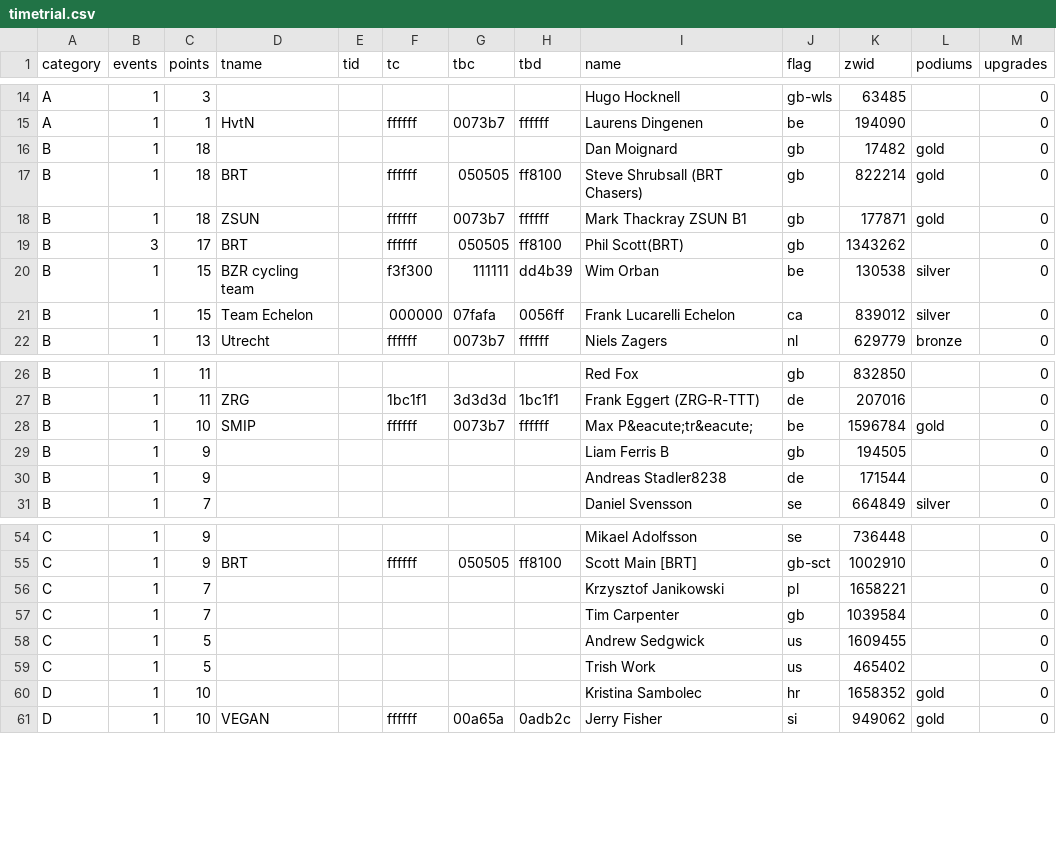
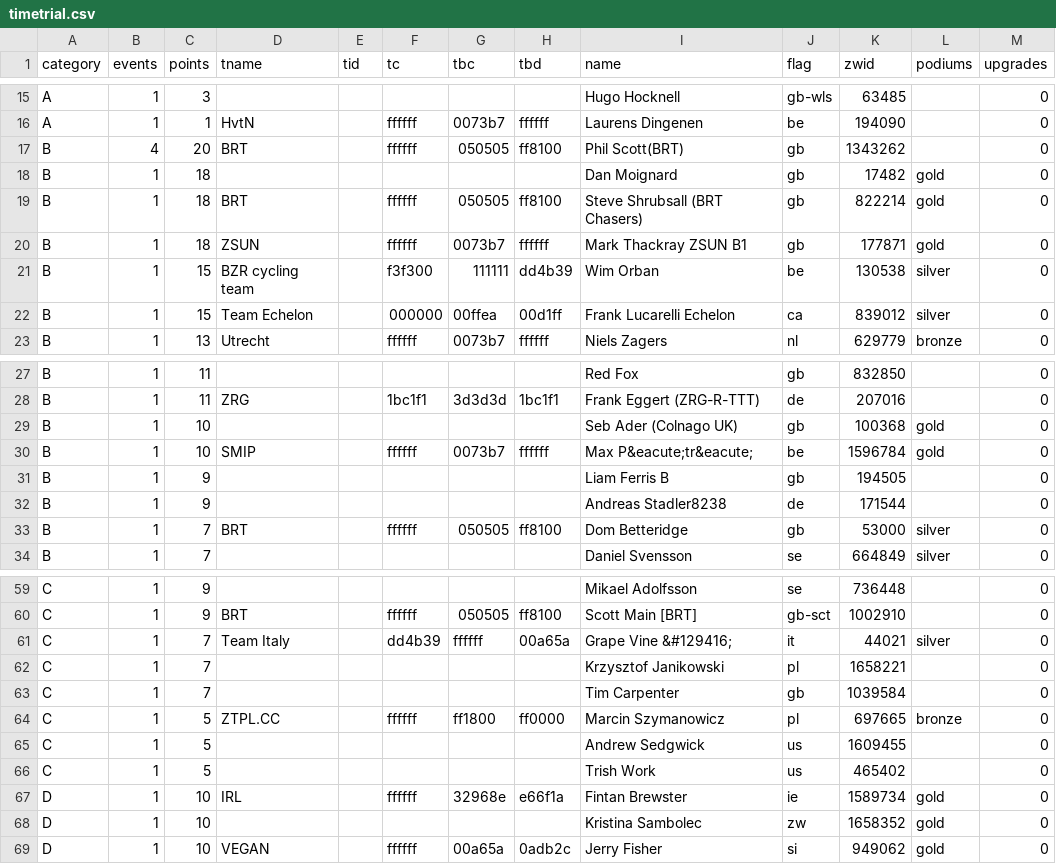
Before and after one commit to jessicah/boltrace.team, a CSV file: _data/2020/series_1/timetrial.csv, drawn as a sheet; only a part is shown, gaps mark what is left out; the diff covers the shown part only.

Commit message:
Automatically update league tables: BRT Time Trial League

```diff
--- a/_data/2020/series_1/timetrial.csv
+++ b/_data/2020/series_1/timetrial.csv
@@ -15,2 +16,3 @@ A,1,3,,,,,,Hugo Hocknell,gb-wls,63485,,0
 A,1,1,HvtN,,ffffff,0073b7,ffffff,Laurens Dingenen,be,194090,,0
+B,4,20,BRT,,ffffff,050505,ff8100,Phil Scott(BRT),gb,1343262,,0
 B,1,18,,,,,,Dan Moignard,gb,17482,gold,0
@@ -18,5 +20,4 @@ B,1,18,BRT,,ffffff,050505,ff8100,Steve Shrubsall (BRT Chasers),gb,822214,gold,0
 B,1,18,ZSUN,,ffffff,0073b7,ffffff,Mark Thackray ZSUN B1,gb,177871,gold,0
-B,3,17,BRT,,ffffff,050505,ff8100,Phil Scott(BRT),gb,1343262,,0
 B,1,15,BZR cycling team,,f3f300,111111,dd4b39,Wim Orban,be,130538,silver,0
-B,1,15,Team Echelon,,000000,07fafa,0056ff,Frank Lucarelli Echelon,ca,839012,silver,0
+B,1,15,Team Echelon,,000000,00ffea,00d1ff,Frank Lucarelli Echelon,ca,839012,silver,0
 B,1,13,Utrecht,,ffffff,0073b7,ffffff,Niels Zagers,nl,629779,bronze,0
@@ -27,2 +28,3 @@ B,1,11,,,,,,Red Fox,gb,832850,,0
 B,1,11,ZRG,,1bc1f1,3d3d3d,1bc1f1,Frank Eggert (ZRG-R-TTT),de,207016,,0
+B,1,10,,,,,,Seb Ader (Colnago UK),gb,100368,gold,0
 B,1,10,SMIP,,ffffff,0073b7,ffffff,Max P&eacute;tr&eacute;,be,1596784,gold,0
@@ -30,2 +32,3 @@ B,1,9,,,,,,Liam Ferris B,gb,194505,,0
 B,1,9,,,,,,Andreas Stadler8238,de,171544,,0
+B,1,7,BRT,,ffffff,050505,ff8100,Dom Betteridge,gb,53000,silver,0
 B,1,7,,,,,,Daniel Svensson,se,664849,silver,0
@@ -55,7 +60,10 @@ C,1,9,,,,,,Mikael Adolfsson,se,736448,,0
 C,1,9,BRT,,ffffff,050505,ff8100,Scott Main [BRT],gb-sct,1002910,,0
+C,1,7,Team Italy,,dd4b39,ffffff,00a65a,Grape Vine &#129416;,it,44021,silver,0
 C,1,7,,,,,,Krzysztof Janikowski,pl,1658221,,0
 C,1,7,,,,,,Tim Carpenter,gb,1039584,,0
+C,1,5,ZTPL.CC,,ffffff,ff1800,ff0000,Marcin Szymanowicz,pl,697665,bronze,0
 C,1,5,,,,,,Andrew Sedgwick,us,1609455,,0
 C,1,5,,,,,,Trish Work,us,465402,,0
-D,1,10,,,,,,Kristina Sambolec,hr,1658352,gold,0
+D,1,10,IRL,,ffffff,32968e,e66f1a,Fintan Brewster,ie,1589734,gold,0
+D,1,10,,,,,,Kristina Sambolec,zw,1658352,gold,0
 D,1,10,VEGAN,,ffffff,00a65a,0adb2c,Jerry Fisher,si,949062,gold,0
```
Also changed, not shown: 3 added rows and 10 edited cells elsewhere in this file, _data/2020/series_1/timetrialteam.csv, 2 other files.
